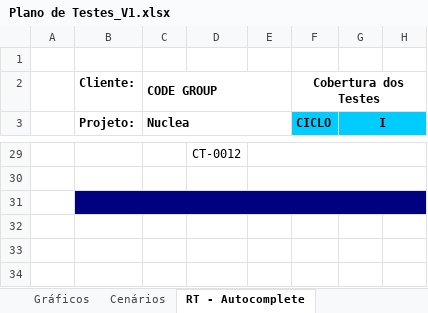
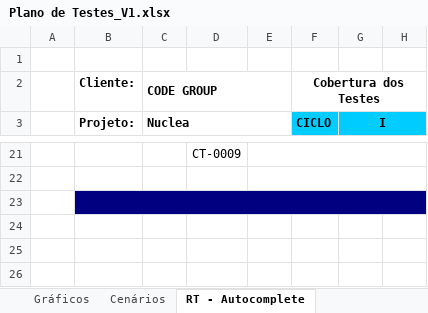
Before and after one commit to jjvilar/CODE_Nuclea, an Excel workbook: Docs/Plano de Testes_V1.xlsx, sheet RT - Autocomplete, drawn as a sheet; only a part is shown, gaps mark what is left out; values as stored, in another font and other column widths than the file's, no borders; charts and pictures and conditional formats not drawn; addresses are those after the commit; the diff covers the shown part only; the diff names each change by its address in the sheet, - before the commit and + after, or states it on an @@ line.

```diff
--- a/Docs/Plano de Testes_V1.xlsx (sheet RT - Autocomplete)
+++ b/Docs/Plano de Testes_V1.xlsx (sheet RT - Autocomplete)
-D21: CT-0012
+D21: CT-0009
```
Also changed, not shown: 1 added row, 9 removed rows and 12 edited cells elsewhere in this sheet, formulas that keep their value, charts or pictures, 13 other files.
